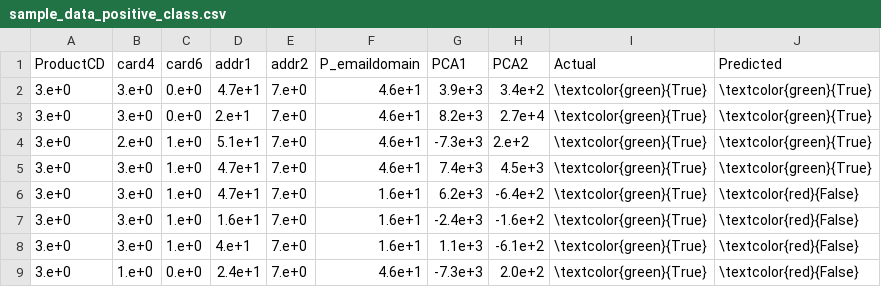
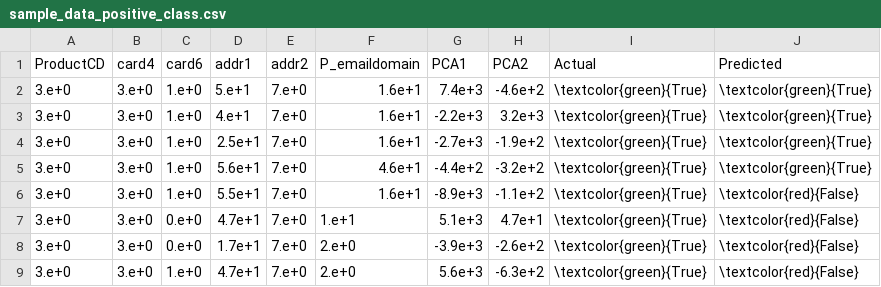
Before and after one commit to s260895/master_thesis_jads, a CSV file: sample_data_positive_class.csv, drawn as a sheet.

```diff
--- a/sample_data_positive_class.csv
+++ b/sample_data_positive_class.csv
@@ -1,9 +1,9 @@
 ProductCD,card4,card6,addr1,addr2,P_emaildomain,PCA1,PCA2,Actual,Predicted
-3.e+0,3.e+0,0.e+0,4.7e+1,7.e+0,4.6e+1,3.9e+3,3.4e+2,\textcolor{green}{True},\textcolor{green}{True}
-3.e+0,3.e+0,0.e+0,2.e+1,7.e+0,4.6e+1,8.2e+3,2.7e+4,\textcolor{green}{True},\textcolor{green}{True}
-3.e+0,2.e+0,1.e+0,5.1e+1,7.e+0,4.6e+1,-7.3e+3,2.e+2,\textcolor{green}{True},\textcolor{green}{True}
-3.e+0,3.e+0,1.e+0,4.7e+1,7.e+0,4.6e+1,7.4e+3,4.5e+3,\textcolor{green}{True},\textcolor{green}{True}
-3.e+0,3.e+0,1.e+0,4.7e+1,7.e+0,1.6e+1,6.2e+3,-6.4e+2,\textcolor{green}{True},\textcolor{red}{False}
-3.e+0,3.e+0,1.e+0,1.6e+1,7.e+0,1.6e+1,-2.4e+3,-1.6e+2,\textcolor{green}{True},\textcolor{red}{False}
-3.e+0,3.e+0,1.e+0,4.e+1,7.e+0,1.6e+1,1.1e+3,-6.1e+2,\textcolor{green}{True},\textcolor{red}{False}
-3.e+0,1.e+0,0.e+0,2.4e+1,7.e+0,4.6e+1,-7.3e+3,2.0e+2,\textcolor{green}{True},\textcolor{red}{False}
+3.e+0,3.e+0,1.e+0,5.e+1,7.e+0,1.6e+1,7.4e+3,-4.6e+2,\textcolor{green}{True},\textcolor{green}{True}
+3.e+0,3.e+0,1.e+0,4.e+1,7.e+0,1.6e+1,-2.2e+3,3.2e+3,\textcolor{green}{True},\textcolor{green}{True}
+3.e+0,3.e+0,1.e+0,2.5e+1,7.e+0,1.6e+1,-2.7e+3,-1.9e+2,\textcolor{green}{True},\textcolor{green}{True}
+3.e+0,3.e+0,1.e+0,5.6e+1,7.e+0,4.6e+1,-4.4e+2,-3.2e+2,\textcolor{green}{True},\textcolor{green}{True}
+3.e+0,3.e+0,1.e+0,5.5e+1,7.e+0,1.6e+1,-8.9e+3,-1.1e+2,\textcolor{green}{True},\textcolor{red}{False}
+3.e+0,3.e+0,0.e+0,4.7e+1,7.e+0,1.e+1,5.1e+3,4.7e+1,\textcolor{green}{True},\textcolor{red}{False}
+3.e+0,3.e+0,0.e+0,1.7e+1,7.e+0,2.e+0,-3.9e+3,-2.6e+2,\textcolor{green}{True},\textcolor{red}{False}
+3.e+0,3.e+0,1.e+0,4.7e+1,7.e+0,2.e+0,5.6e+3,-6.3e+2,\textcolor{green}{True},\textcolor{red}{False}
```
Also changed, not shown: epsilon_0.1_positive.csv, epsilon_1000_positive.csv, 4 other files.
